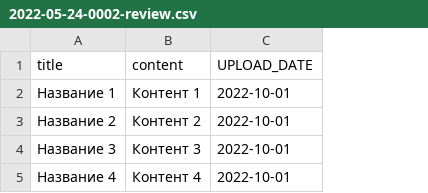
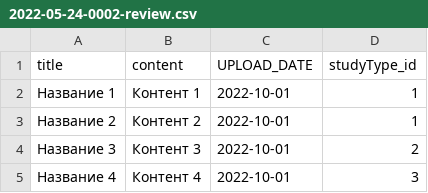
Before and after one commit to CoolSheff131/samsung-bootcamp-2022-backend, a CSV file: src/main/resources/db.changelog/data/csv/2022-05-24-0002-review.csv, drawn as a sheet; the diff names each change by its address in the sheet, - before the commit and + after, or states it on an @@ line.

```diff
--- a/src/main/resources/db.changelog/data/csv/2022-05-24-0002-review.csv
+++ b/src/main/resources/db.changelog/data/csv/2022-05-24-0002-review.csv
+column D (studyType_id), rows 2-5: 1 | 1 | 2 | 3
```
Also changed, not shown: target/classes/db.changelog/data/csv/2022-05-24-0002-review.csv, 31 other files.
